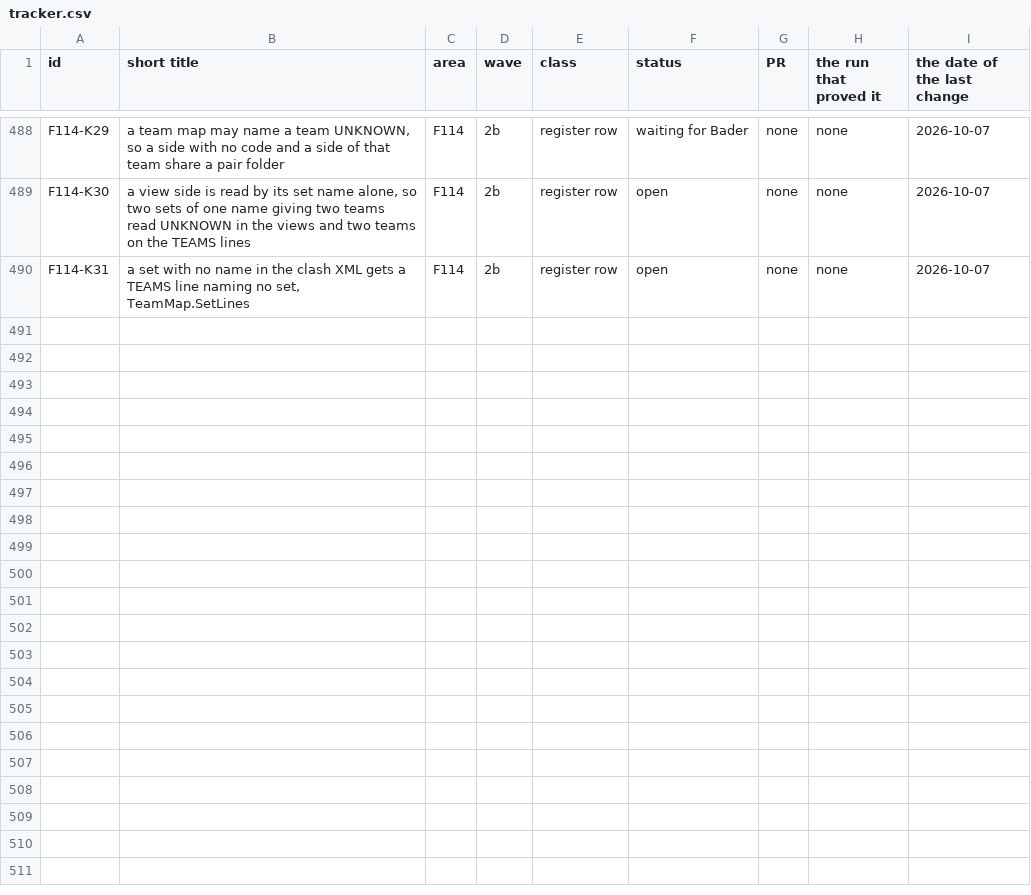
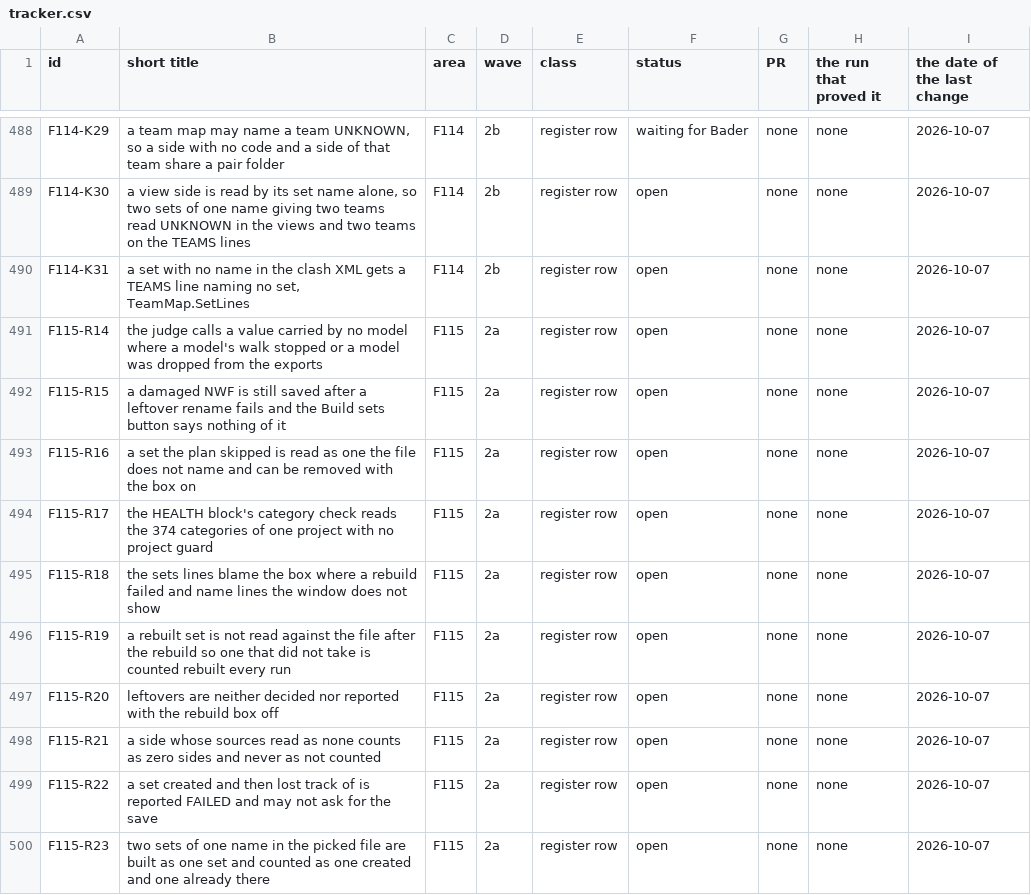
Before and after one commit to baderrahal/PAR_NWC-Federator-V2, a CSV file: steps/tracker.csv, drawn as a sheet; only a part is shown, gaps mark what is left out.

Commit message:
F115 third pass: the EMPTY SETS judge reads a set group by group, one unused twin serves one leftover, and the records of the sets area
The breaker's third read of fix-F115, after main 6729b9e was merged in. Two findings change what the team sees and are fixed with their tests, three of the four failing first: EmptySets.Why called a set wrong on the first value nothing carries, so (Ducts and a workset nobody has) or (Ducts and a workset the models carry), the shape every also-ask line writes, read as a wrong condition, and SetLeftovers.For handed one unused twin to two leftovers, so the second removed the first, renamed and carrying sides. The rest are the register rows F115-R14 to F115-R23.

The records PR 142 left out: the F115 rules in core.md with the two of this pass, the F115 section of 01_next.md with its DONE line, the third pass at the top of the F115 entry in steps\history\log.md, the F115 rows of the tracker merged with 142, and steps\lane-b.md written by both sessions of the lane. Core tests 2203 passed before and 2207 after, 0 failed, 0 skipped.

```diff
--- a/steps/tracker.csv
+++ b/steps/tracker.csv
@@ -490 +490,11 @@ F114-K30,"a view side is read by its set name alone, so two sets of one name giv
 F114-K31,"a set with no name in the clash XML gets a TEAMS line naming no set, TeamMap.SetLines",F114,2b,register row,open,none,none,2026-10-07
+F115-R14,the judge calls a value carried by no model where a model's walk stopped or a model was dropped from the exports,F115,2a,register row,open,none,none,2026-10-07
+F115-R15,a damaged NWF is still saved after a leftover rename fails and the Build sets button says nothing of it,F115,2a,register row,open,none,none,2026-10-07
+F115-R16,a set the plan skipped is read as one the file does not name and can be removed with the box on,F115,2a,register row,open,none,none,2026-10-07
+F115-R17,the HEALTH block's category check reads the 374 categories of one project with no project guard,F115,2a,register row,open,none,none,2026-10-07
+F115-R18,the sets lines blame the box where a rebuild failed and name lines the window does not show,F115,2a,register row,open,none,none,2026-10-07
+F115-R19,a rebuilt set is not read against the file after the rebuild so one that did not take is counted rebuilt every run,F115,2a,register row,open,none,none,2026-10-07
+F115-R20,leftovers are neither decided nor reported with the rebuild box off,F115,2a,register row,open,none,none,2026-10-07
+F115-R21,a side whose sources read as none counts as zero sides and never as not counted,F115,2a,register row,open,none,none,2026-10-07
+F115-R22,a set created and then lost track of is reported FAILED and may not ask for the save,F115,2a,register row,open,none,none,2026-10-07
+F115-R23,two sets of one name in the picked file are built as one set and counted as one created and one already there,F115,2a,register row,open,none,none,2026-10-07
```
Also changed, not shown: 10 other files.
